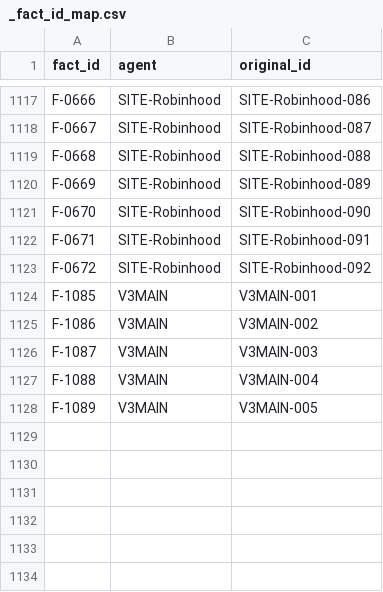
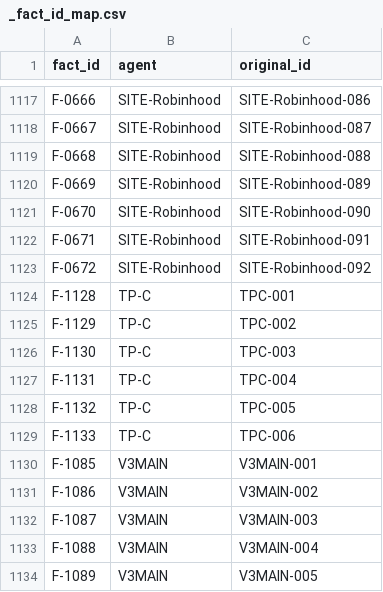
Before and after one commit to Mo-zZaAa/learning_tokens, a CSV file: db/_fact_id_map.csv, drawn as a sheet; only a part is shown, gaps mark what is left out.

```diff
--- a/db/_fact_id_map.csv
+++ b/db/_fact_id_map.csv
@@ -1123,2 +1123,8 @@ F-0671,SITE-Robinhood,SITE-Robinhood-091
 F-0672,SITE-Robinhood,SITE-Robinhood-092
+F-1128,TP-C,TPC-001
+F-1129,TP-C,TPC-002
+F-1130,TP-C,TPC-003
+F-1131,TP-C,TPC-004
+F-1132,TP-C,TPC-005
+F-1133,TP-C,TPC-006
 F-1085,V3MAIN,V3MAIN-001
```
Also changed, not shown: db/facts.csv, db/sources.csv, 8 other files.
